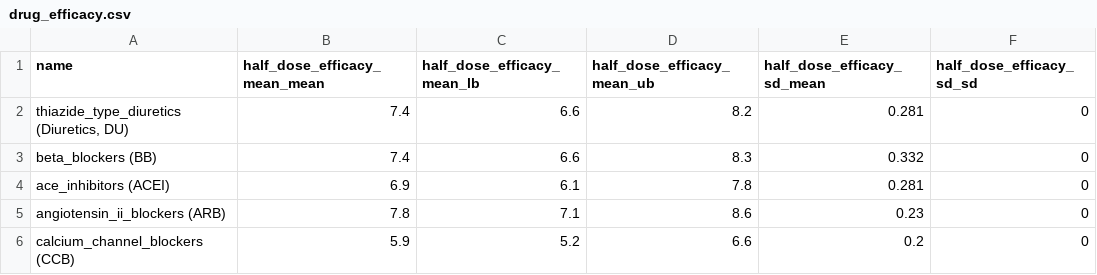
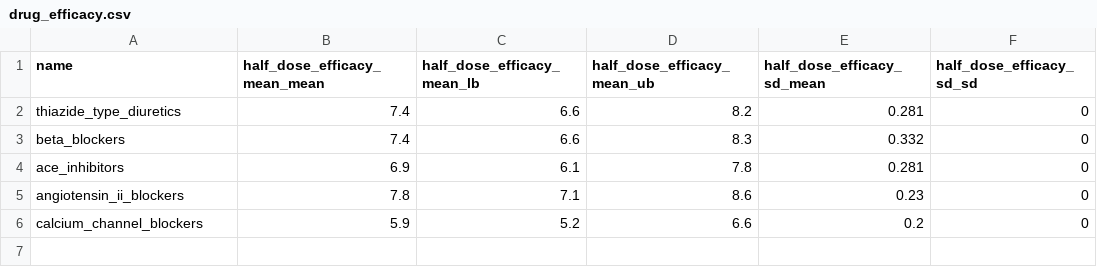
Before and after one commit to ihmeuw/vivarium_dcpn_hypertension_mgt, a CSV file: src/vivarium_dcpn_hypertension_mgt/external_data/drug_efficacy.csv, drawn as a sheet; only a part is shown; the diff names each change by its address in the sheet, - before the commit and + after, or states it on an @@ line.

```diff
--- a/src/vivarium_dcpn_hypertension_mgt/external_data/drug_efficacy.csv
+++ b/src/vivarium_dcpn_hypertension_mgt/external_data/drug_efficacy.csv
-A2 (name): thiazide_type_diuretics (Diuretics, DU)
+A2 (name): thiazide_type_diuretics
-A3 (name): beta_blockers (BB)
+A3 (name): beta_blockers
-A4 (name): ace_inhibitors (ACEI)
+A4 (name): ace_inhibitors
-A5 (name): angiotensin_ii_blockers (ARB)
+A5 (name): angiotensin_ii_blockers
-A6 (name): calcium_channel_blockers (CCB)
+A6 (name): calcium_channel_blockers
```
Also changed, not shown: src/vivarium_dcpn_hypertension_mgt/external_data/baseline_treatment_coverage.csv.
